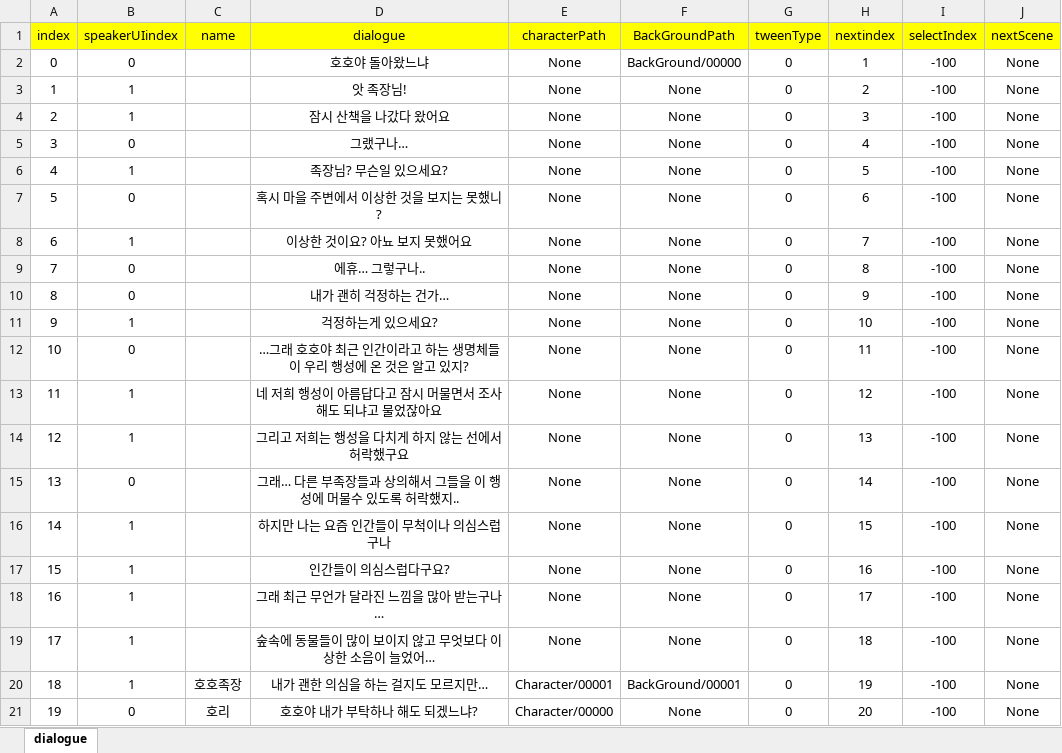
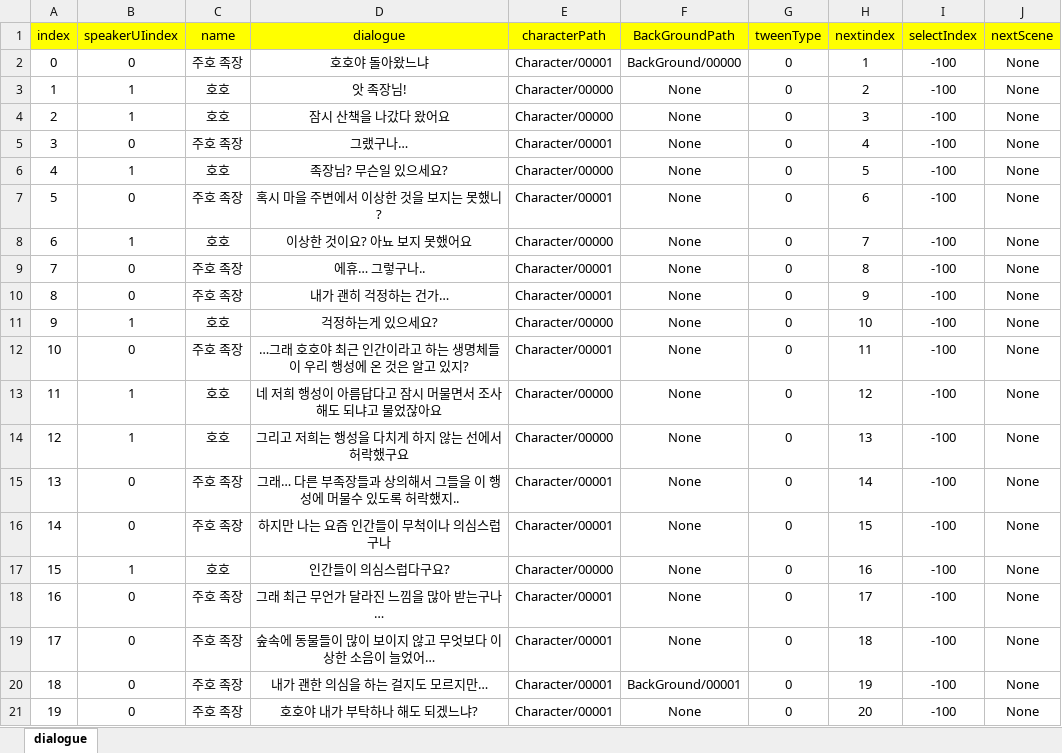
Before and after one commit to RyuHaJung/hohoPlanet_P1A3_TeamC, an Excel workbook: hohoPlanet/Assets/Resources/ExcelDB/DialogueDB.xlsx, sheet dialogue, drawn as a sheet; only a part is shown; values as stored, in another font and other column widths than the file's, no borders; the diff covers the shown part only; the diff names each change by its address in the sheet, - before the commit and + after, or states it on an @@ line.

```diff
--- a/hohoPlanet/Assets/Resources/ExcelDB/DialogueDB.xlsx (sheet dialogue)
+++ b/hohoPlanet/Assets/Resources/ExcelDB/DialogueDB.xlsx (sheet dialogue)
-C2 (name): (empty)
+C2 (name): 주호 족장
-E2 (characterPath): None
+E2 (characterPath): Character/00001
-C3:C4 (name): (empty)
+C3:C4 (name): 호호
-E3:E4 (characterPath): None
+E3:E4 (characterPath): Character/00000
-C5 (name): (empty)
+C5 (name): 주호 족장
-E5 (characterPath): None
+E5 (characterPath): Character/00001
-C6 (name): (empty)
+C6 (name): 호호
-E6 (characterPath): None
+E6 (characterPath): Character/00000
-C7 (name): (empty)
+C7 (name): 주호 족장
-E7 (characterPath): None
+E7 (characterPath): Character/00001
-C8 (name): (empty)
+C8 (name): 호호
-E8 (characterPath): None
+E8 (characterPath): Character/00000
-C9:C10 (name): (empty)
+C9:C10 (name): 주호 족장
-E9:E10 (characterPath): None
+E9:E10 (characterPath): Character/00001
-C11 (name): (empty)
+C11 (name): 호호
-E11 (characterPath): None
+E11 (characterPath): Character/00000
-C12 (name): (empty)
+C12 (name): 주호 족장
-E12 (characterPath): None
+E12 (characterPath): Character/00001
-C13:C14 (name): (empty)
+C13:C14 (name): 호호
-E13:E14 (characterPath): None
+E13:E14 (characterPath): Character/00000
-C15:C16 (name): (empty)
+C15:C16 (name): 주호 족장
-E15:E16 (characterPath): None
+E15:E16 (characterPath): Character/00001
-B16 (speakerUIindex): 1
+B16 (speakerUIindex): 0
-C17 (name): (empty)
+C17 (name): 호호
-E17 (characterPath): None
+E17 (characterPath): Character/00000
-B18:B20 (speakerUIindex): 1
+B18:B20 (speakerUIindex): 0
-C18:C19 (name): (empty)
+C18:C19 (name): 주호 족장
-E18:E19 (characterPath): None
+E18:E19 (characterPath): Character/00001
-C20 (name): 호호족장
+C20 (name): 주호 족장
-C21 (name): 호리
+C21 (name): 주호 족장
-E21 (characterPath): Character/00000
+E21 (characterPath): Character/00001
```
Also changed, not shown: 6 added rows, 5 removed rows, 223 edited cells and row numbers in column A elsewhere in this sheet, 1 other file.
